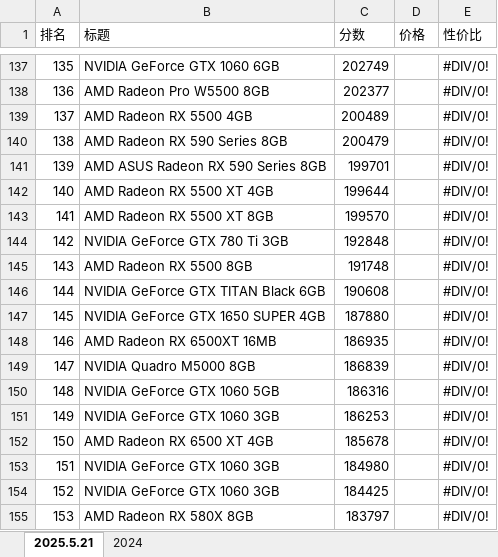
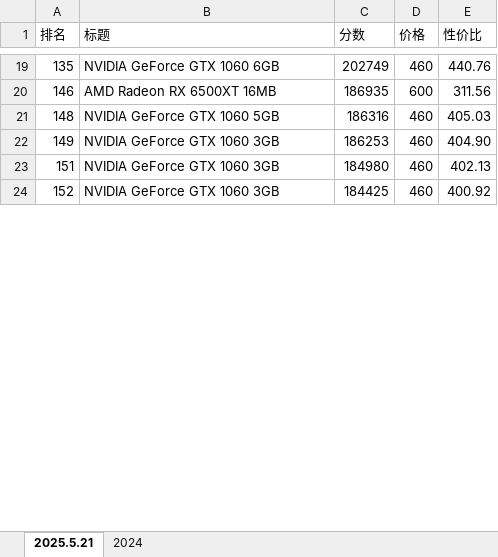
Before and after one commit to SimonXinw/python-web-tools, an Excel workbook: CPU-显卡/鲁大师显卡.xlsx, sheet 2025.5.21, drawn as a sheet; only a part is shown, gaps mark what is left out; values as stored, in another font and other column widths than the file's, no cell formats; removed rows and columns are numbered as before the commit, all else as after; the diff covers the shown part only; the diff names each change by its address in the sheet, - before the commit and + after, or states it on an @@ line.

Commit message:
feat: 更新性价比

```diff
--- a/CPU-显卡/鲁大师显卡.xlsx (sheet 2025.5.21)
+++ b/CPU-显卡/鲁大师显卡.xlsx (sheet 2025.5.21)
-D19 (价格): (empty)
+D19 (价格): 460
-E19 (性价比): #DIV/0!
+E19 (性价比): 440.76
-row 138: 136 | AMD Radeon Pro W5500 8GB | 202377 |  | #DIV/0!
-row 139: 137 | AMD Radeon RX 5500 4GB | 200489 |  | #DIV/0!
-row 140: 138 | AMD Radeon RX 590 Series 8GB | 200479 |  | #DIV/0!
-row 141: 139 | AMD ASUS Radeon RX 590 Series 8GB | 199701 |  | #DIV/0!
-row 142: 140 | AMD Radeon RX 5500 XT 4GB | 199644 |  | #DIV/0!
-row 143: 141 | AMD Radeon RX 5500 XT 8GB | 199570 |  | #DIV/0!
-row 144: 142 | NVIDIA GeForce GTX 780 Ti 3GB | 192848 |  | #DIV/0!
@@ row 145 hidden: 143 | AMD Radeon RX 5500 8GB | 191748 |  | #DIV/0! @@
-row 146: 144 | NVIDIA GeForce GTX TITAN Black 6GB | 190608 |  | #DIV/0!
-row 147: 145 | NVIDIA GeForce GTX 1650 SUPER 4GB | 187880 |  | #DIV/0!
-D20 (价格): (empty)
+D20 (价格): 600
-E20 (性价比): #DIV/0!
+E20 (性价比): 311.56
-row 149: 147 | NVIDIA Quadro M5000 8GB | 186839 |  | #DIV/0!
-D21:D22 (价格): (empty)
+D21:D22 (价格): 460
-E21 (性价比): #DIV/0!
+E21 (性价比): 405.03
-E22 (性价比): #DIV/0!
+E22 (性价比): 404.90
-row 152: 150 | AMD Radeon RX 6500 XT 4GB | 185678 |  | #DIV/0!
-D23:D24 (价格): (empty)
+D23:D24 (价格): 460
-E23 (性价比): #DIV/0!
+E23 (性价比): 402.13
-E24 (性价比): #DIV/0!
+E24 (性价比): 400.92
@@ row 155 hidden: 153 | AMD Radeon RX 580X 8GB | 183797 |  | #DIV/0! @@
```
Also changed, not shown: 6 added rows, 395 removed rows, 8 moved rows, 56 hidden or unhidden rows and 40 edited cells elsewhere in this sheet, sheet 2024, cell formats, formulas that keep their value, hidden cells.
